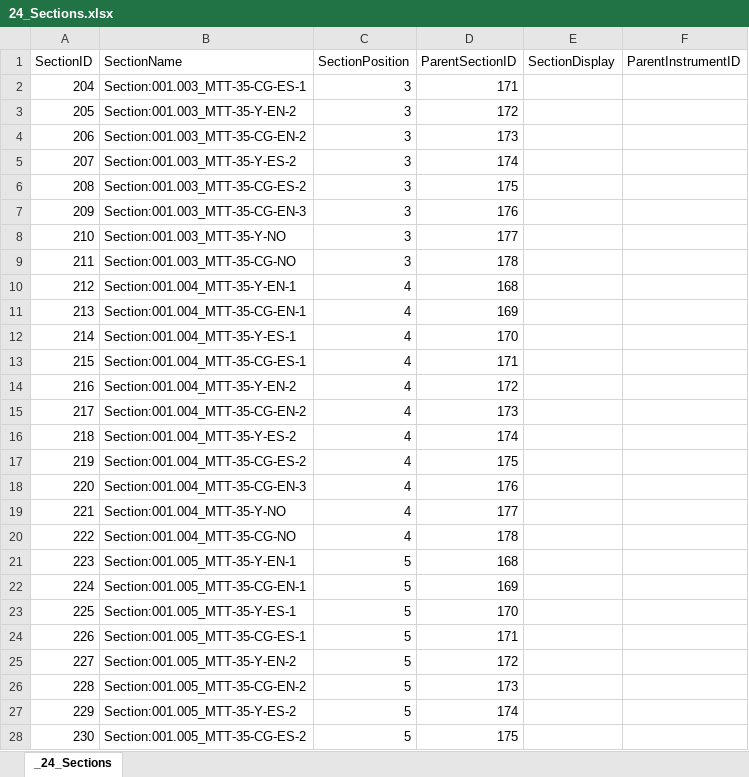
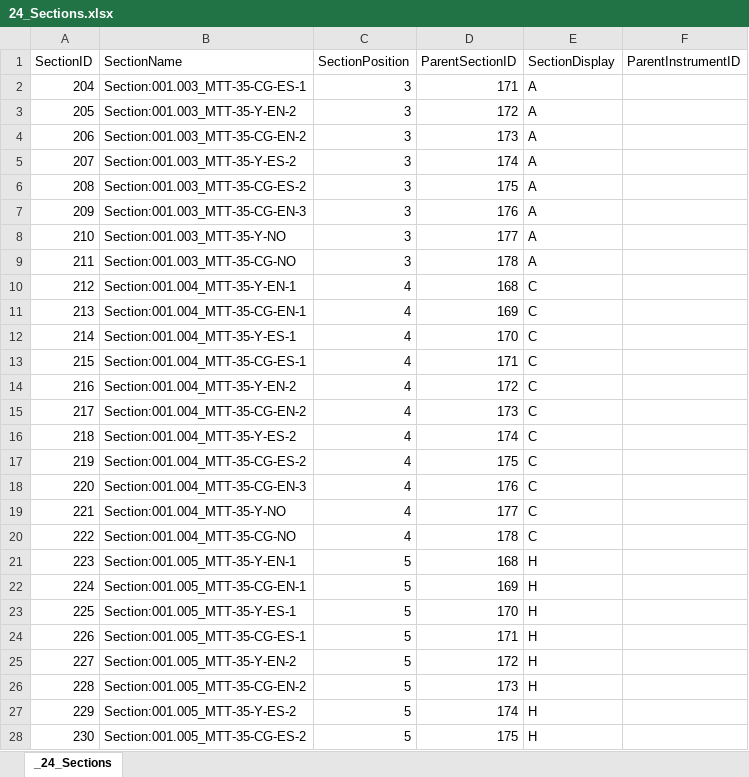
Before and after one commit to tetherless-world/POEM, an Excel workbook: rcads/data/xls/24_Sections.xlsx, sheet _24_Sections, drawn as a sheet; only a part is shown; values as stored, in another font and other column widths than the file's, no borders; the diff covers the shown part only; the diff names each change by its address in the sheet, - before the commit and + after, or states it on an @@ line.

Commit message:
Data update 6.302026

```diff
--- a/rcads/data/xls/24_Sections.xlsx (sheet _24_Sections)
+++ b/rcads/data/xls/24_Sections.xlsx (sheet _24_Sections)
-E2:E9 (SectionDisplay): (empty)
+E2:E9 (SectionDisplay): A
-E10:E20 (SectionDisplay): (empty)
+E10:E20 (SectionDisplay): C
-E21:E28 (SectionDisplay): (empty)
+E21:E28 (SectionDisplay): H
```
Also changed, not shown: 28 edited cells elsewhere in this sheet, 5 other files.
